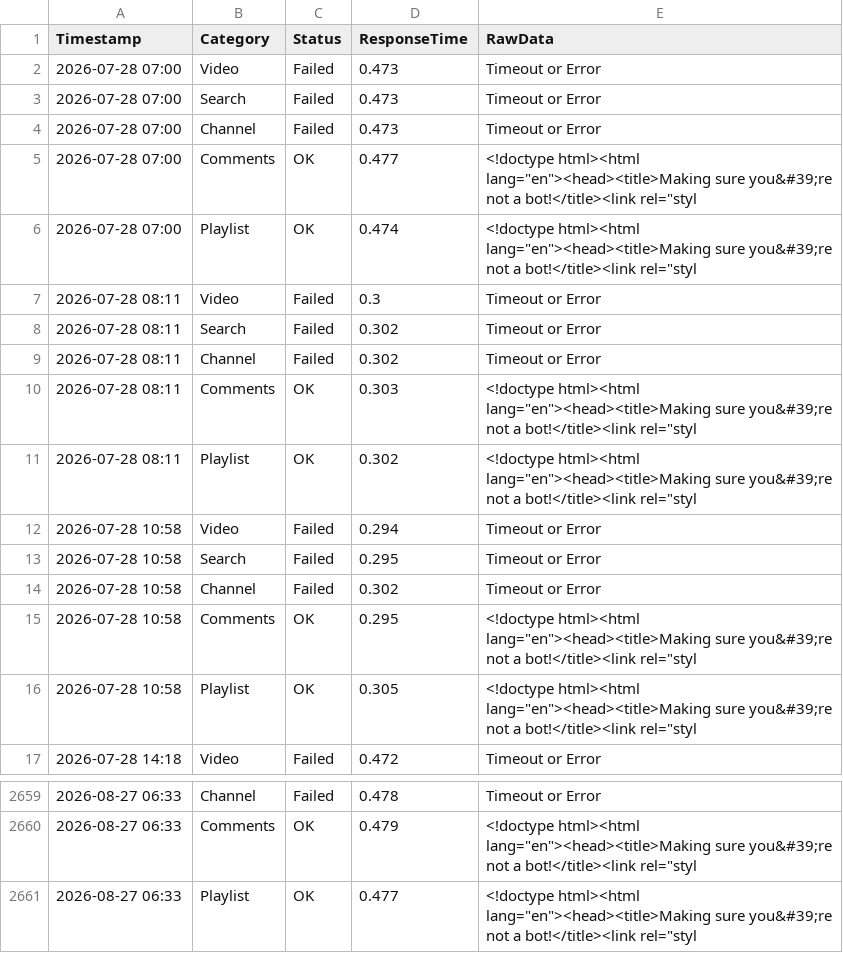
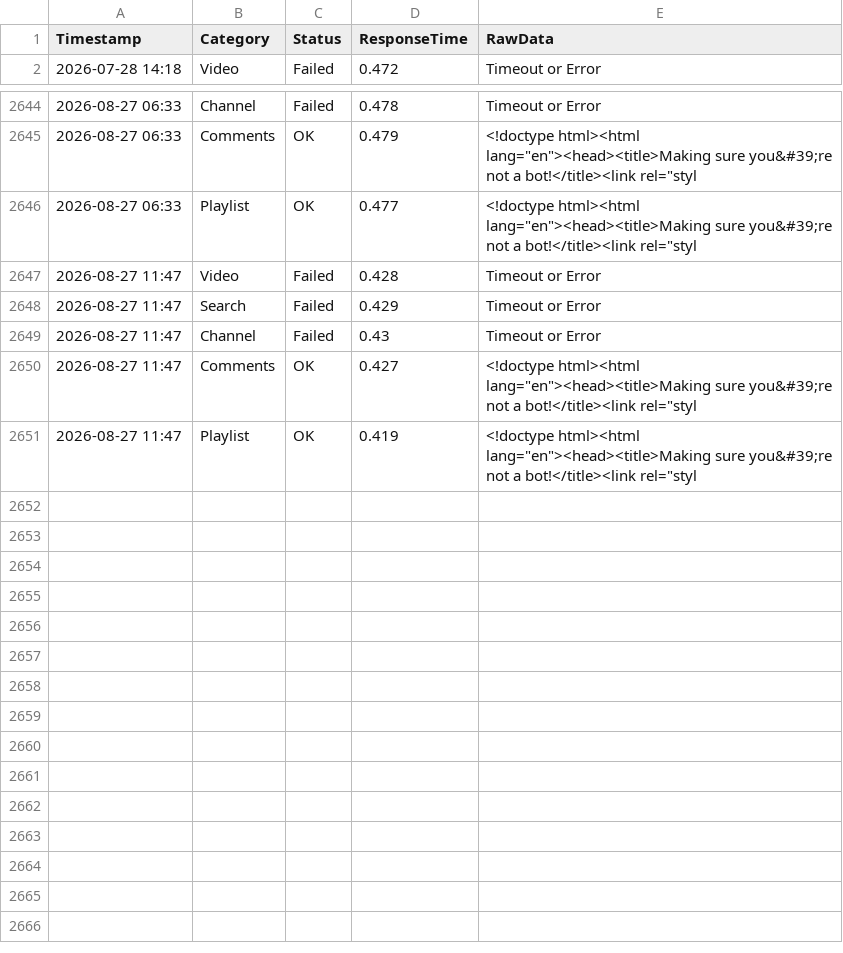
Before and after one commit to yuto1106110/invidious-health, a CSV file: logs/invidious.tiekoetter.com_.csv, drawn as a sheet; only a part is shown, gaps mark what is left out.

```diff
--- a/logs/invidious.tiekoetter.com_.csv
+++ b/logs/invidious.tiekoetter.com_.csv
@@ -1,17 +1,2 @@
 Timestamp,Category,Status,ResponseTime,RawData
-2026-07-28 07:00,Video,Failed,0.473,Timeout or Error
-2026-07-28 07:00,Search,Failed,0.473,Timeout or Error
-2026-07-28 07:00,Channel,Failed,0.473,Timeout or Error
-2026-07-28 07:00,Comments,OK,0.477,"<!doctype html><html lang=""en""><head><title>Making sure you&#39;re not a bot!</title><link rel=""styl"
-2026-07-28 07:00,Playlist,OK,0.474,"<!doctype html><html lang=""en""><head><title>Making sure you&#39;re not a bot!</title><link rel=""styl"
-2026-07-28 08:11,Video,Failed,0.3,Timeout or Error
-2026-07-28 08:11,Search,Failed,0.302,Timeout or Error
-2026-07-28 08:11,Channel,Failed,0.302,Timeout or Error
-2026-07-28 08:11,Comments,OK,0.303,"<!doctype html><html lang=""en""><head><title>Making sure you&#39;re not a bot!</title><link rel=""styl"
-2026-07-28 08:11,Playlist,OK,0.302,"<!doctype html><html lang=""en""><head><title>Making sure you&#39;re not a bot!</title><link rel=""styl"
-2026-07-28 10:58,Video,Failed,0.294,Timeout or Error
-2026-07-28 10:58,Search,Failed,0.295,Timeout or Error
-2026-07-28 10:58,Channel,Failed,0.302,Timeout or Error
-2026-07-28 10:58,Comments,OK,0.295,"<!doctype html><html lang=""en""><head><title>Making sure you&#39;re not a bot!</title><link rel=""styl"
-2026-07-28 10:58,Playlist,OK,0.305,"<!doctype html><html lang=""en""><head><title>Making sure you&#39;re not a bot!</title><link rel=""styl"
 2026-07-28 14:18,Video,Failed,0.472,Timeout or Error
@@ -2661 +2646,6 @@ Timestamp,Category,Status,ResponseTime,RawData
 2026-08-27 06:33,Playlist,OK,0.477,"<!doctype html><html lang=""en""><head><title>Making sure you&#39;re not a bot!</title><link rel=""styl"
+2026-08-27 11:47,Video,Failed,0.428,Timeout or Error
+2026-08-27 11:47,Search,Failed,0.429,Timeout or Error
+2026-08-27 11:47,Channel,Failed,0.43,Timeout or Error
+2026-08-27 11:47,Comments,OK,0.427,"<!doctype html><html lang=""en""><head><title>Making sure you&#39;re not a bot!</title><link rel=""styl"
+2026-08-27 11:47,Playlist,OK,0.419,"<!doctype html><html lang=""en""><head><title>Making sure you&#39;re not a bot!</title><link rel=""styl"
```
Also changed, not shown: logs/invidious.f5.si_.csv, logs/invidious.ritoge.com_.csv, 8 other files.
